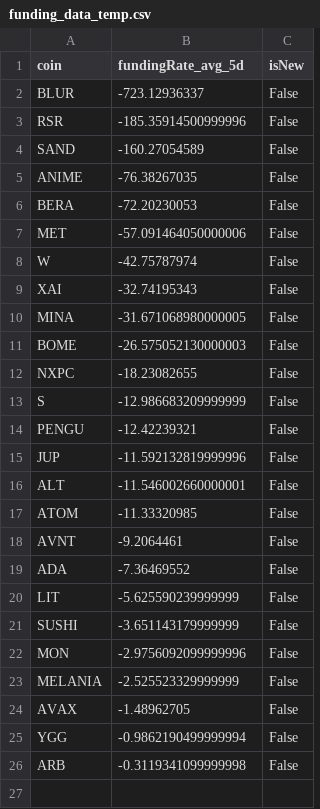
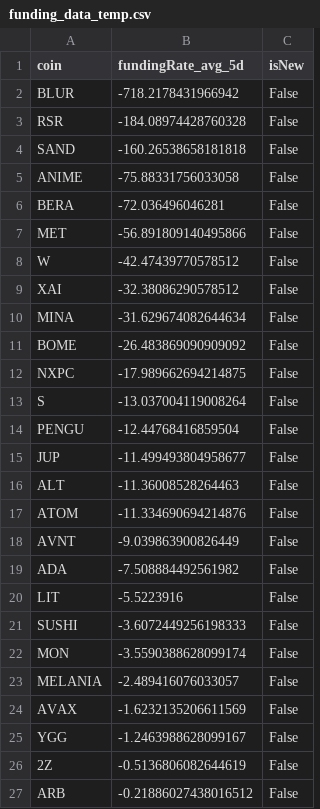
Before and after one commit to exo-trading/crypto-carry-screener, a CSV file: funding_data_temp.csv, drawn as a sheet.

```diff
--- a/funding_data_temp.csv
+++ b/funding_data_temp.csv
@@ -1,26 +1,27 @@
 coin,fundingRate_avg_5d,isNew
-BLUR,-723.12936337,False
-RSR,-185.35914500999996,False
-SAND,-160.27054589,False
-ANIME,-76.38267035,False
-BERA,-72.20230053,False
-MET,-57.091464050000006,False
-W,-42.75787974,False
-XAI,-32.74195343,False
-MINA,-31.671068980000005,False
-BOME,-26.575052130000003,False
-NXPC,-18.23082655,False
-S,-12.986683209999999,False
-PENGU,-12.42239321,False
-JUP,-11.592132819999996,False
-ALT,-11.546002660000001,False
-ATOM,-11.33320985,False
-AVNT,-9.2064461,False
-ADA,-7.36469552,False
-LIT,-5.625590239999999,False
-SUSHI,-3.651143179999999,False
-MON,-2.9756092099999996,False
-MELANIA,-2.525523329999999,False
-AVAX,-1.48962705,False
-YGG,-0.9862190499999994,False
-ARB,-0.3119341099999998,False
+BLUR,-718.2178431966942,False
+RSR,-184.08974428760328,False
+SAND,-160.26538658181818,False
+ANIME,-75.88331756033058,False
+BERA,-72.036496046281,False
+MET,-56.891809140495866,False
+W,-42.47439770578512,False
+XAI,-32.38086290578512,False
+MINA,-31.629674082644634,False
+BOME,-26.483869090909092,False
+NXPC,-17.989662694214875,False
+S,-13.037004119008264,False
+PENGU,-12.44768416859504,False
+JUP,-11.499493804958677,False
+ALT,-11.36008528264463,False
+ATOM,-11.334690694214876,False
+AVNT,-9.039863900826449,False
+ADA,-7.508884492561982,False
+LIT,-5.5223916,False
+SUSHI,-3.6072449256198333,False
+MON,-3.5590388628099174,False
+MELANIA,-2.489416076033057,False
+AVAX,-1.6232135206611569,False
+YGG,-1.2463988628099167,False
+2Z,-0.5136806082644619,False
+ARB,-0.21886027438016512,False
```
Also changed, not shown: 1 other file.
